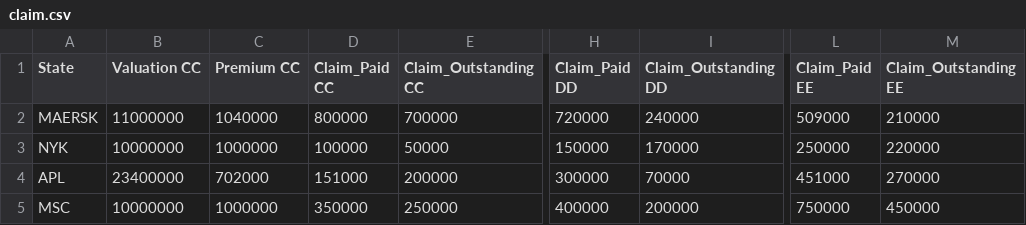
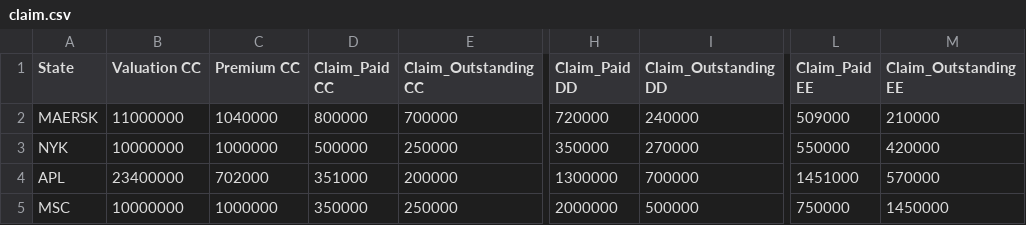
Before and after one commit to nataliaokuneva/data_vessel, a CSV file: claim.csv, drawn as a sheet; only a part is shown, gaps mark what is left out; the diff names each change by its address in the sheet, - before the commit and + after, or states it on an @@ line.

Commit message:
Update claim.csv

```diff
--- a/claim.csv
+++ b/claim.csv
-D3 (Claim_Paid CC): 100000
+D3 (Claim_Paid CC): 500000
-E3 (Claim_Outstanding CC): 50000
+E3 (Claim_Outstanding CC): 250000
-H3 (Claim_Paid DD): 150000
+H3 (Claim_Paid DD): 350000
-I3 (Claim_Outstanding DD): 170000
+I3 (Claim_Outstanding DD): 270000
-L3 (Claim_Paid EE): 250000
+L3 (Claim_Paid EE): 550000
-M3 (Claim_Outstanding EE): 220000
+M3 (Claim_Outstanding EE): 420000
-D4 (Claim_Paid CC): 151000
+D4 (Claim_Paid CC): 351000
-H4 (Claim_Paid DD): 300000
+H4 (Claim_Paid DD): 1300000
-I4 (Claim_Outstanding DD): 70000
+I4 (Claim_Outstanding DD): 700000
-L4 (Claim_Paid EE): 451000
+L4 (Claim_Paid EE): 1451000
-M4 (Claim_Outstanding EE): 270000
+M4 (Claim_Outstanding EE): 570000
-H5 (Claim_Paid DD): 400000
+H5 (Claim_Paid DD): 2000000
-I5 (Claim_Outstanding DD): 200000
+I5 (Claim_Outstanding DD): 500000
-M5 (Claim_Outstanding EE): 450000
+M5 (Claim_Outstanding EE): 1450000
```
